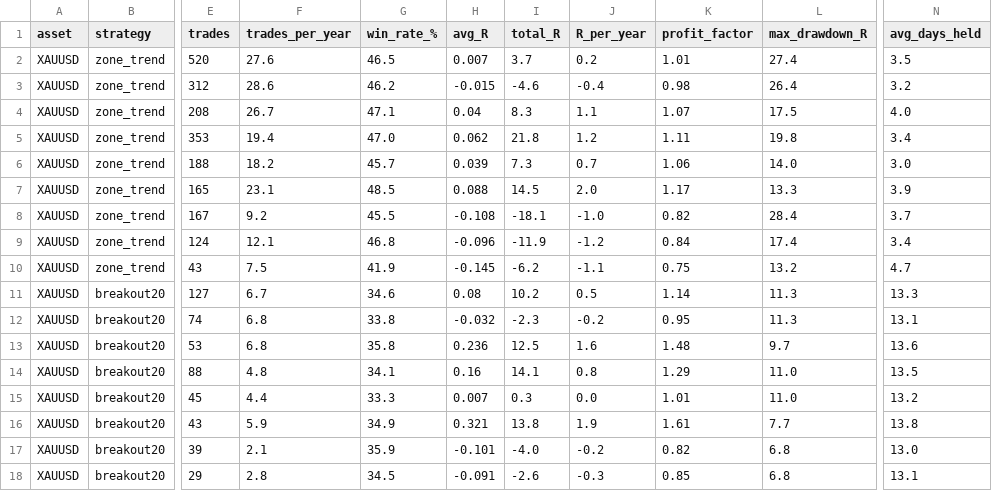
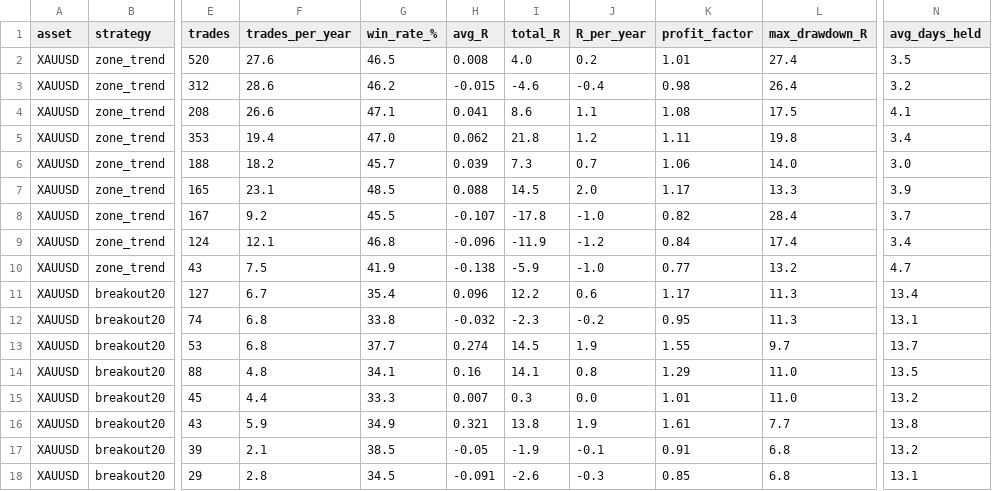
Before and after one commit to amonaipitf-ai/trading-ml, a CSV file: output/backtest_v2_summary.csv, drawn as a sheet; only a part is shown, gaps mark what is left out; the diff covers the shown part only; the diff names each change by its address in the sheet, - before the commit and + after, or states it on an @@ line.

```diff
--- a/output/backtest_v2_summary.csv
+++ b/output/backtest_v2_summary.csv
-H2 (avg_R): 0.007
+H2 (avg_R): 0.008
-I2 (total_R): 3.7
+I2 (total_R): 4.0
-F4 (trades_per_year): 26.7
+F4 (trades_per_year): 26.6
-H4 (avg_R): 0.04
+H4 (avg_R): 0.041
-I4 (total_R): 8.3
+I4 (total_R): 8.6
-K4 (profit_factor): 1.07
+K4 (profit_factor): 1.08
-N4 (avg_days_held): 4.0
+N4 (avg_days_held): 4.1
-H8 (avg_R): -0.108
+H8 (avg_R): -0.107
-I8 (total_R): -18.1
+I8 (total_R): -17.8
-H10 (avg_R): -0.145
+H10 (avg_R): -0.138
-I10 (total_R): -6.2
+I10 (total_R): -5.9
-J10 (R_per_year): -1.1
+J10 (R_per_year): -1.0
-K10 (profit_factor): 0.75
+K10 (profit_factor): 0.77
-G11 (win_rate_%): 34.6
+G11 (win_rate_%): 35.4
-H11 (avg_R): 0.08
+H11 (avg_R): 0.096
-I11 (total_R): 10.2
+I11 (total_R): 12.2
-J11 (R_per_year): 0.5
+J11 (R_per_year): 0.6
-K11 (profit_factor): 1.14
+K11 (profit_factor): 1.17
-N11 (avg_days_held): 13.3
+N11 (avg_days_held): 13.4
-G13 (win_rate_%): 35.8
+G13 (win_rate_%): 37.7
-H13 (avg_R): 0.236
+H13 (avg_R): 0.274
-I13 (total_R): 12.5
+I13 (total_R): 14.5
-J13 (R_per_year): 1.6
+J13 (R_per_year): 1.9
-K13 (profit_factor): 1.48
+K13 (profit_factor): 1.55
-N13 (avg_days_held): 13.6
+N13 (avg_days_held): 13.7
-G17 (win_rate_%): 35.9
+G17 (win_rate_%): 38.5
-H17 (avg_R): -0.101
+H17 (avg_R): -0.05
-I17 (total_R): -4.0
+I17 (total_R): -1.9
-J17 (R_per_year): -0.2
+J17 (R_per_year): -0.1
-K17 (profit_factor): 0.82
+K17 (profit_factor): 0.91
-N17 (avg_days_held): 13.0
+N17 (avg_days_held): 13.2
```
Also changed, not shown: 80 edited cells elsewhere in this file, output/backtest_oil_summary.csv, output/backtest_oil_trades.csv, 9 other files.
